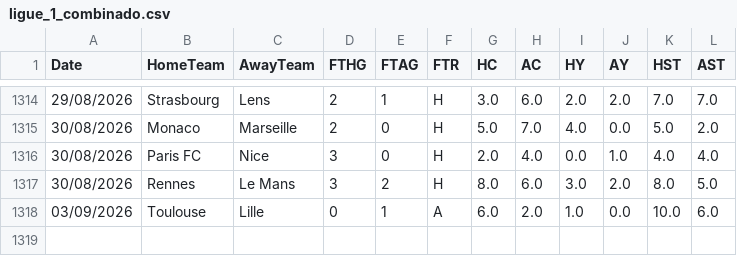
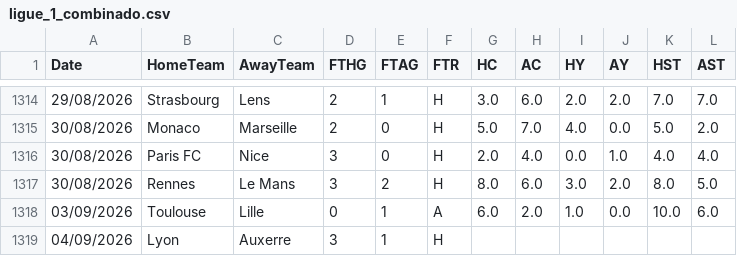
Before and after one commit to hectormera4-dotcom/premier-picks, a CSV file: ligue_1_combinado.csv, drawn as a sheet; only a part is shown, gaps mark what is left out; the diff names each change by its address in the sheet, - before the commit and + after, or states it on an @@ line.

```diff
--- a/ligue_1_combinado.csv
+++ b/ligue_1_combinado.csv
+row 1319: 04/09/2026 | Lyon | Auxerre | 3 | 1 | H
```
